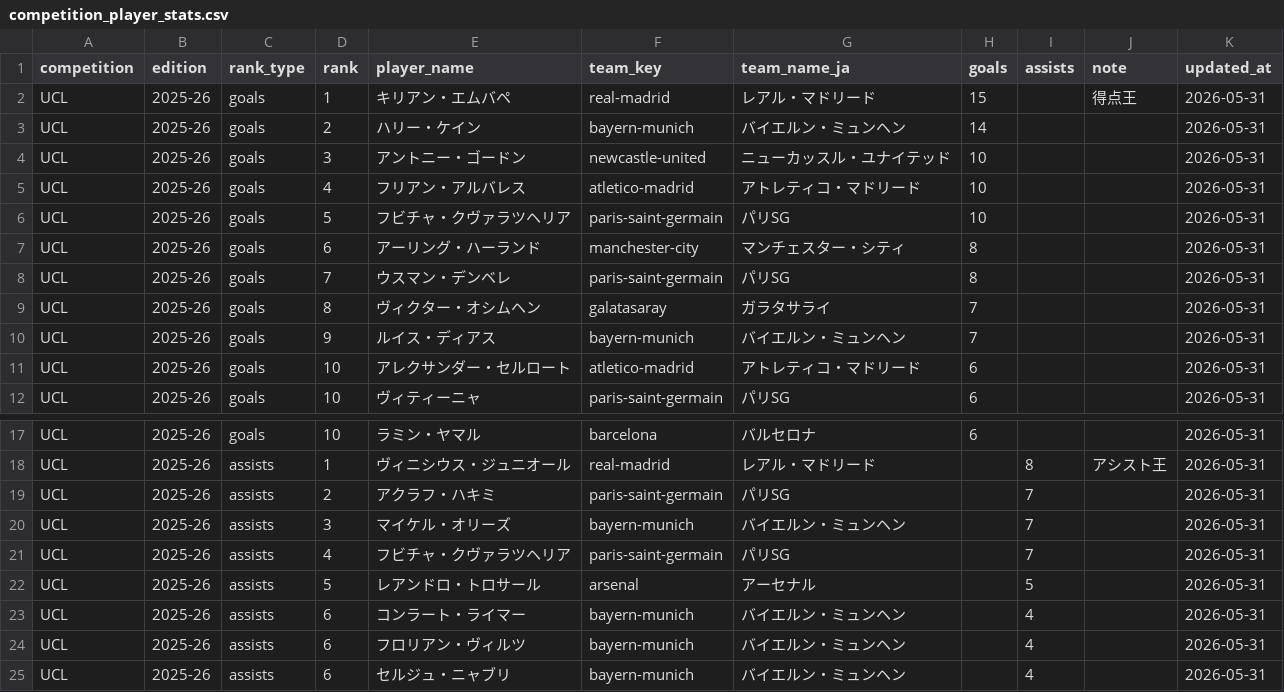
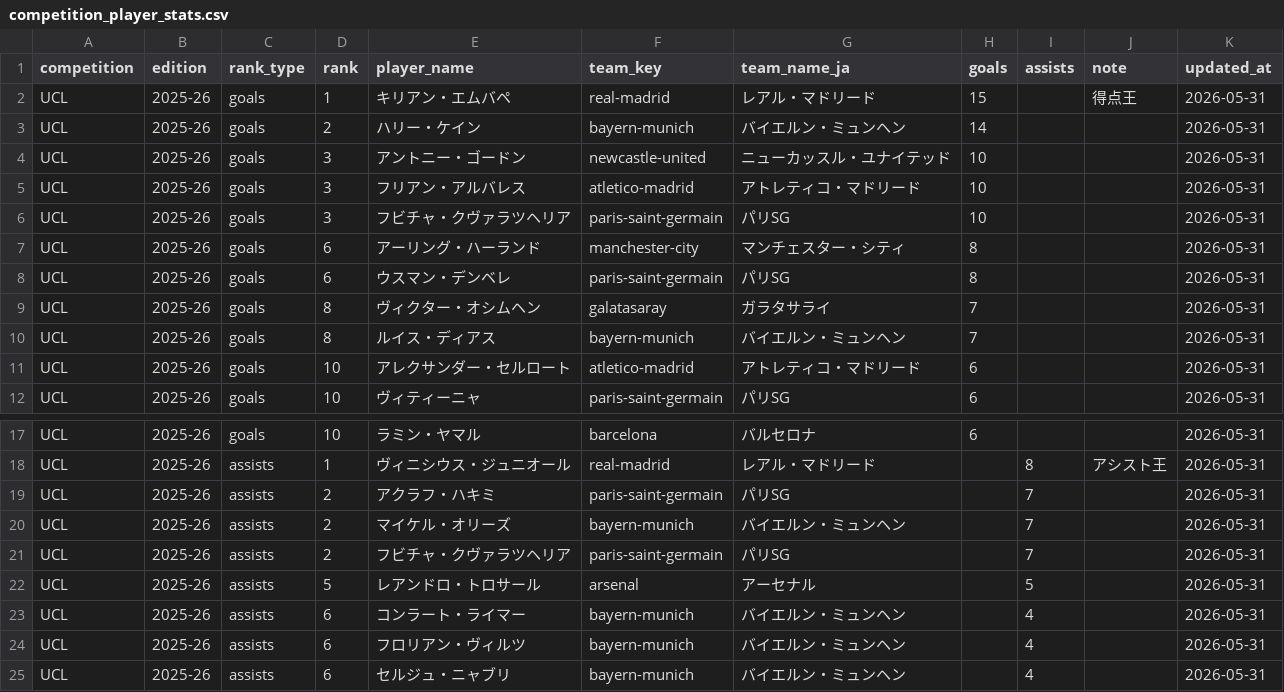
Before and after one commit to football-archive/start, a CSV file: src/data/competition_player_stats.csv, drawn as a sheet; only a part is shown, gaps mark what is left out.

```diff
--- a/src/data/competition_player_stats.csv
+++ b/src/data/competition_player_stats.csv
@@ -4,8 +4,8 @@ UCL,2025-26,goals,2,ハリー・ケイン,bayern-munich,バイエルン・ミュ
 UCL,2025-26,goals,3,アントニー・ゴードン,newcastle-united,ニューカッスル・ユナイテッド,10,,,2026-05-31
-UCL,2025-26,goals,4,フリアン・アルバレス,atletico-madrid,アトレティコ・マドリード,10,,,2026-05-31
-UCL,2025-26,goals,5,フビチャ・クヴァラツヘリア,paris-saint-germain,パリSG,10,,,2026-05-31
+UCL,2025-26,goals,3,フリアン・アルバレス,atletico-madrid,アトレティコ・マドリード,10,,,2026-05-31
+UCL,2025-26,goals,3,フビチャ・クヴァラツヘリア,paris-saint-germain,パリSG,10,,,2026-05-31
 UCL,2025-26,goals,6,アーリング・ハーランド,manchester-city,マンチェスター・シティ,8,,,2026-05-31
-UCL,2025-26,goals,7,ウスマン・デンベレ,paris-saint-germain,パリSG,8,,,2026-05-31
+UCL,2025-26,goals,6,ウスマン・デンベレ,paris-saint-germain,パリSG,8,,,2026-05-31
 UCL,2025-26,goals,8,ヴィクター・オシムヘン,galatasaray ,ガラタサライ,7,,,2026-05-31
-UCL,2025-26,goals,9,ルイス・ディアス,bayern-munich,バイエルン・ミュンヘン,7,,,2026-05-31
+UCL,2025-26,goals,8,ルイス・ディアス,bayern-munich,バイエルン・ミュンヘン,7,,,2026-05-31
 UCL,2025-26,goals,10,アレクサンダー・セルロート,atletico-madrid,アトレティコ・マドリード,6,,,2026-05-31
@@ -19,4 +19,4 @@ UCL,2025-26,assists,1,ヴィニシウス・ジュニオール,real-madrid,レア
 UCL,2025-26,assists,2,アクラフ・ハキミ,paris-saint-germain,パリSG,,7,,2026-05-31
-UCL,2025-26,assists,3,マイケル・オリーズ,bayern-munich,バイエルン・ミュンヘン,,7,,2026-05-31
-UCL,2025-26,assists,4,フビチャ・クヴァラツヘリア,paris-saint-germain,パリSG,,7,,2026-05-31
+UCL,2025-26,assists,2,マイケル・オリーズ,bayern-munich,バイエルン・ミュンヘン,,7,,2026-05-31
+UCL,2025-26,assists,2,フビチャ・クヴァラツヘリア,paris-saint-germain,パリSG,,7,,2026-05-31
 UCL,2025-26,assists,5,レアンドロ・トロサール,arsenal,アーセナル,,5,,2026-05-31
```
Also changed, not shown: src/data/nt_tournament_meta.csv, src/data/updates.csv, 7 other files.
